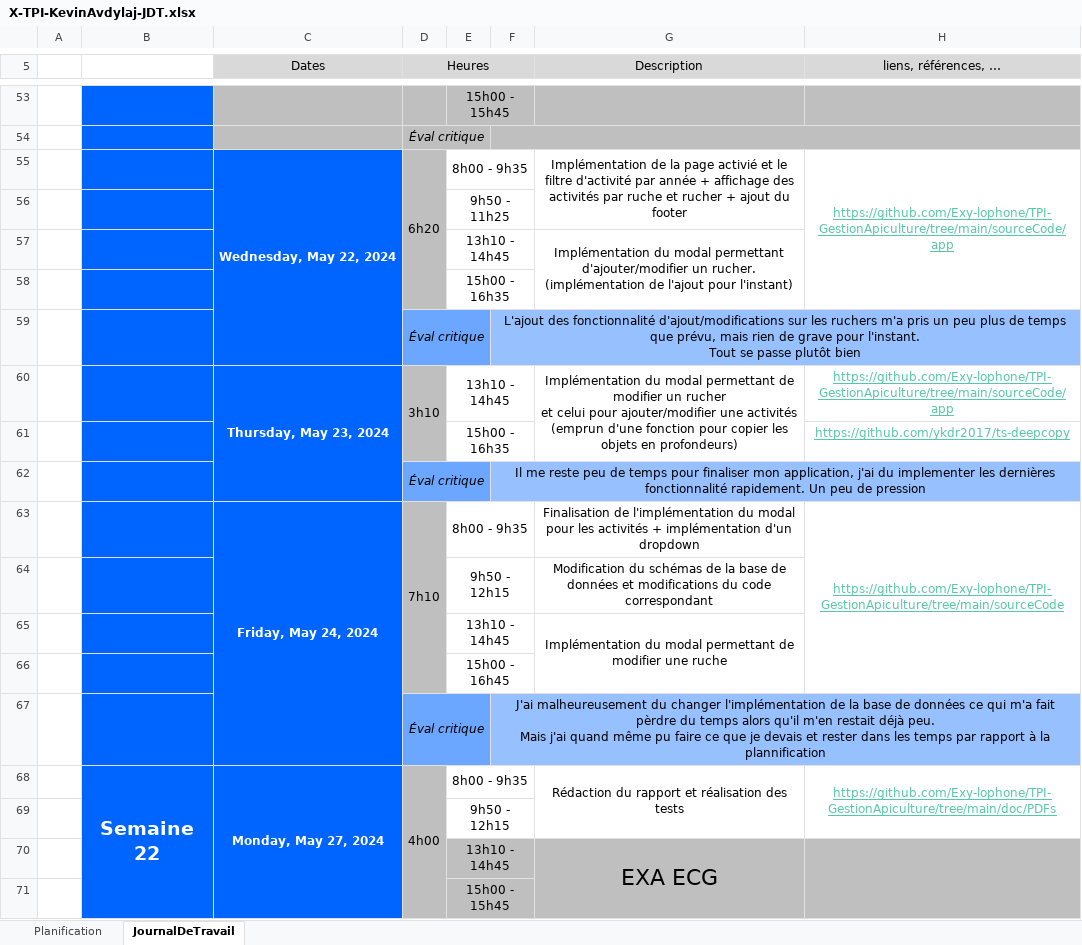
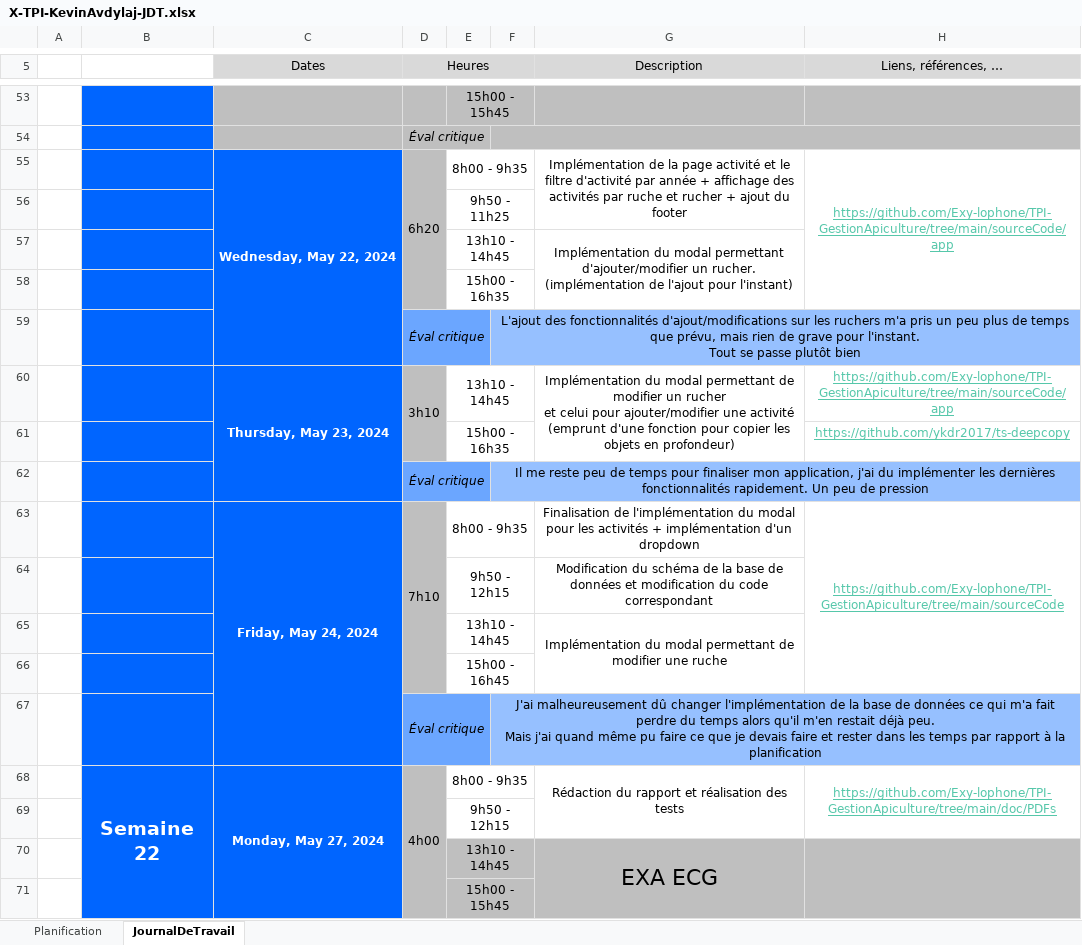
Before and after one commit to Exy-lophone/TPI-GestionApiculture, an Excel workbook: doc/Sources/X-TPI-KevinAvdylaj-JDT.xlsx, sheet JournalDeTravail, drawn as a sheet; only a part is shown, gaps mark what is left out; values as stored, in another font and other column widths than the file's, no borders; 1 other sheet too large or unreadable and not compared; ↵ is a line break in a cell; the diff covers the shown part only; the diff names each change by its address in the sheet, - before the commit and + after, or states it on an @@ line.

Commit message:
rapport & jdt

```diff
--- a/doc/Sources/X-TPI-KevinAvdylaj-JDT.xlsx (sheet JournalDeTravail)
+++ b/doc/Sources/X-TPI-KevinAvdylaj-JDT.xlsx (sheet JournalDeTravail)
-H5: liens, références, …
+H5: Liens, références, …
-G55 (Description): …la page activié et le…
+G55 (Description): …la page activité et le…
-F59: L'ajout des fonctionnalité d'ajout/modifications sur…
+F59: L'ajout des fonctionnalités d'ajout/modifications sur…
-G60 (Description): …ajouter/modifier une activités ↵ (emprun d'une fonction pour copier les objets en profondeurs)
+G60 (Description): …ajouter/modifier une activité ↵ (emprunt d'une fonction pour copier les objets en profondeur)
-F62: …j'ai du implementer les dernières fonctionnalité rapidement. Un…
+F62: …j'ai du implémenter les dernières fonctionnalités rapidement. Un…
-G64 (Description): Modification du schémas de la base de données et modifications du code…
+G64 (Description): Modification du schéma de la base de données et modification du code…
-F67: J'ai malheureusement du changer l'implémentation de la base de données ce qui m'a fait pèrdre du temps alors qu'il m'en restait déjà peu. ↵ Mais j'ai quand même pu faire ce que je devais et rester dans les temps par rapport à la plannification
+F67: J'ai malheureusement dû changer l'implémentation de la base de données ce qui m'a fait perdre du temps alors qu'il m'en restait déjà peu. ↵ Mais j'ai quand même pu faire ce que je devais faire et rester dans les temps par rapport à la planification
```
Also changed, not shown: 23 edited cells and cell formats elsewhere in this sheet, 1 other file.
